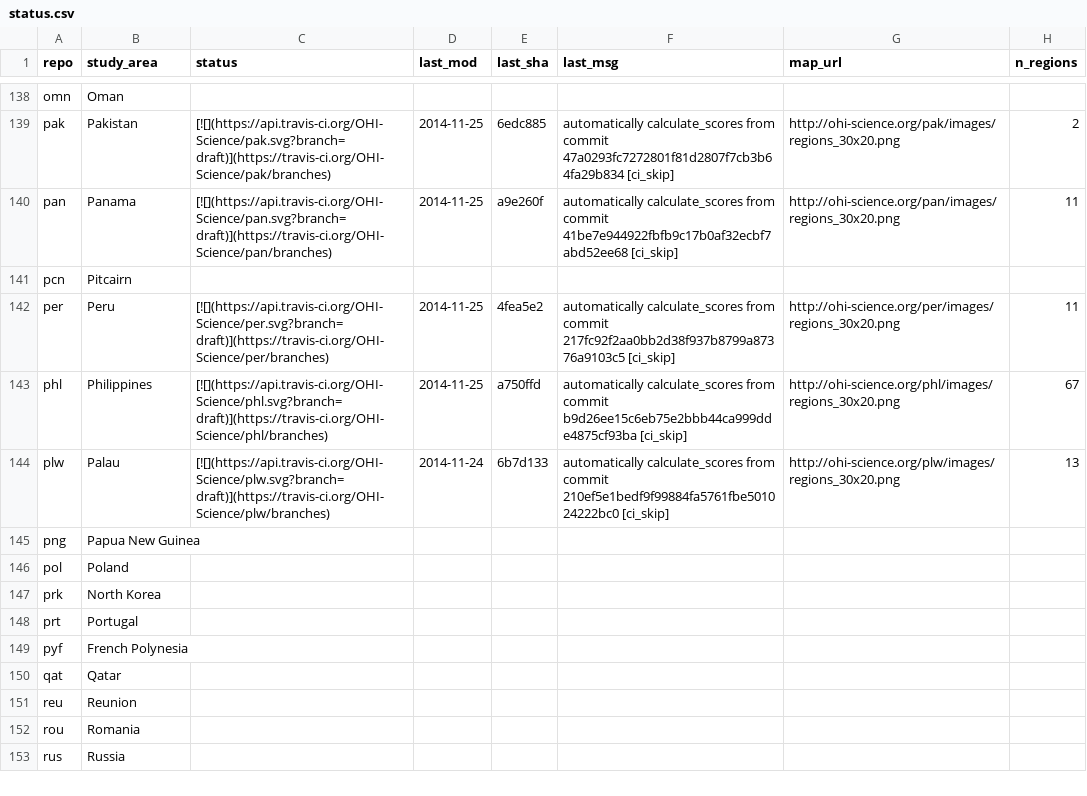
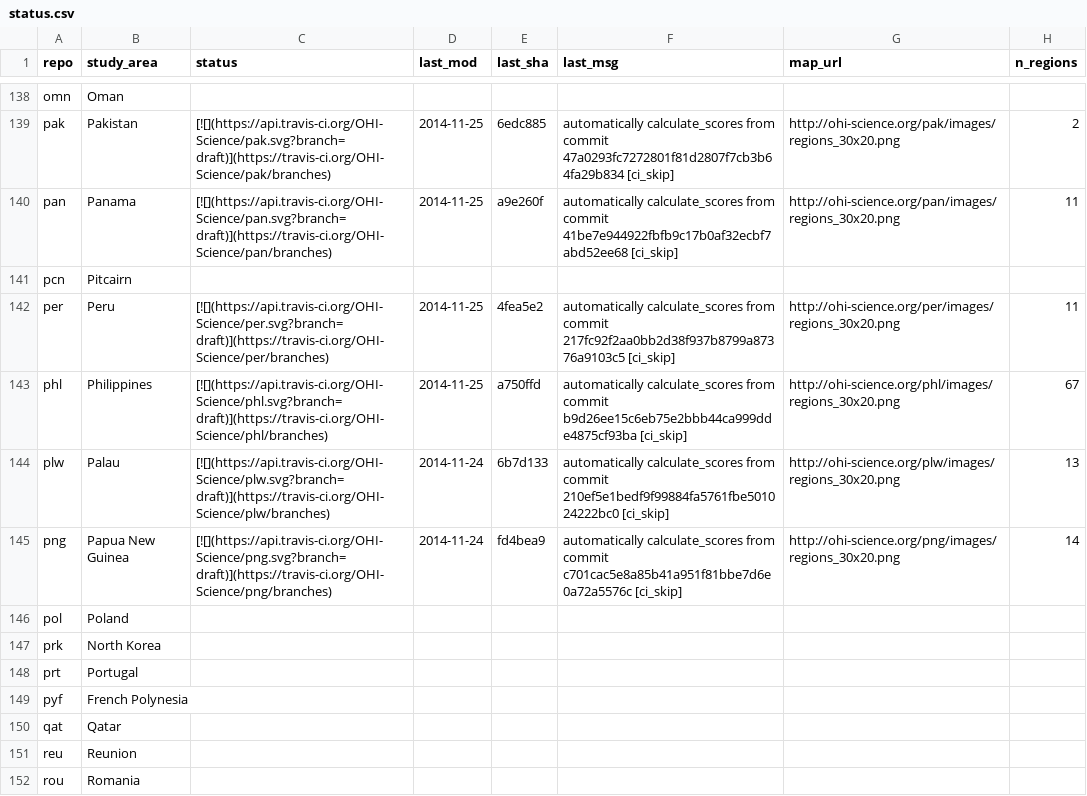
Before and after one commit to OHI-Science/subcountry, a CSV file: _data/status.csv, drawn as a sheet; only a part is shown, gaps mark what is left out; the shorter side is filled out with more unchanged rows.

Commit message:
updated status from png commit fd4bea9

```diff
--- a/_data/status.csv
+++ b/_data/status.csv
@@ -144,3 +144,3 @@
 "plw","Palau","[![](https://api.travis-ci.org/OHI-Science/plw.svg?branch=draft)](https://travis-ci.org/OHI-Science/plw/branches)","2014-11-24","6b7d133","automatically calculate_scores from commit 210ef5e1bedf9f99884fa5761fbe501024222bc0 [ci_skip]","http://ohi-science.org/plw/images/regions_30x20.png",13
-"png","Papua New Guinea","","","","","",
+"png","Papua New Guinea","[![](https://api.travis-ci.org/OHI-Science/png.svg?branch=draft)](https://travis-ci.org/OHI-Science/png/branches)","2014-11-24","fd4bea9","automatically calculate_scores from commit c701cac5e8a85b41a951f81bbe7d6e0a72a5576c [ci_skip]","http://ohi-science.org/png/images/regions_30x20.png",14
 "pol","Poland","","","","","",
```
